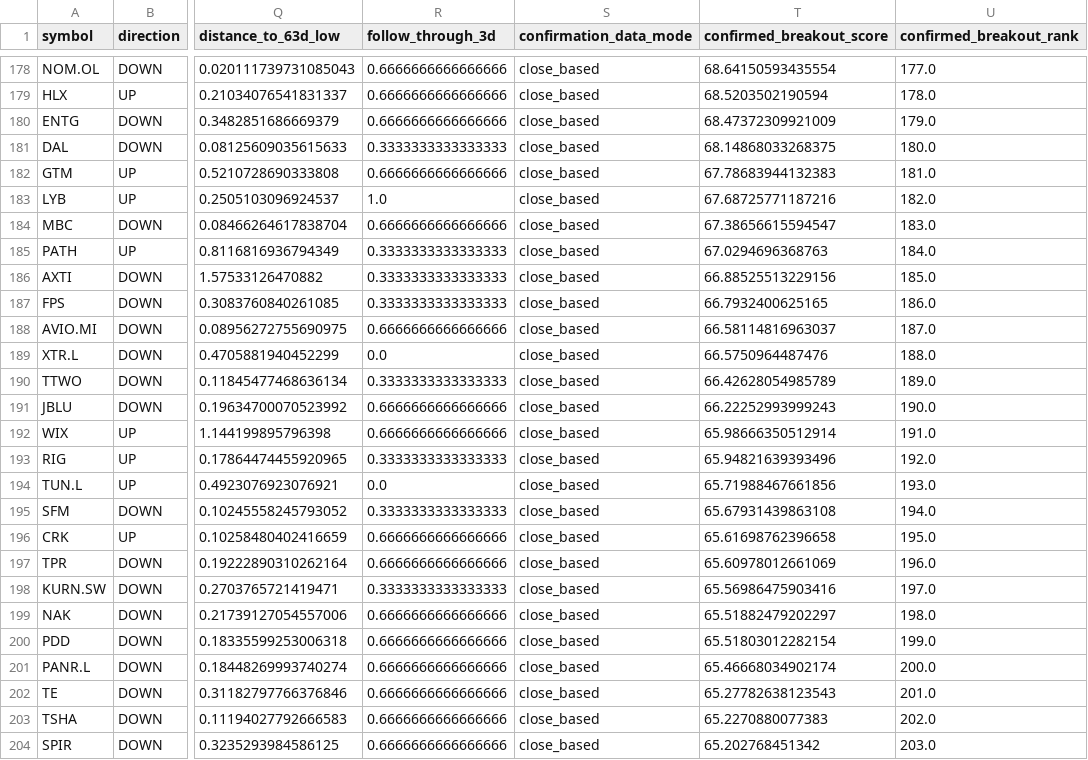
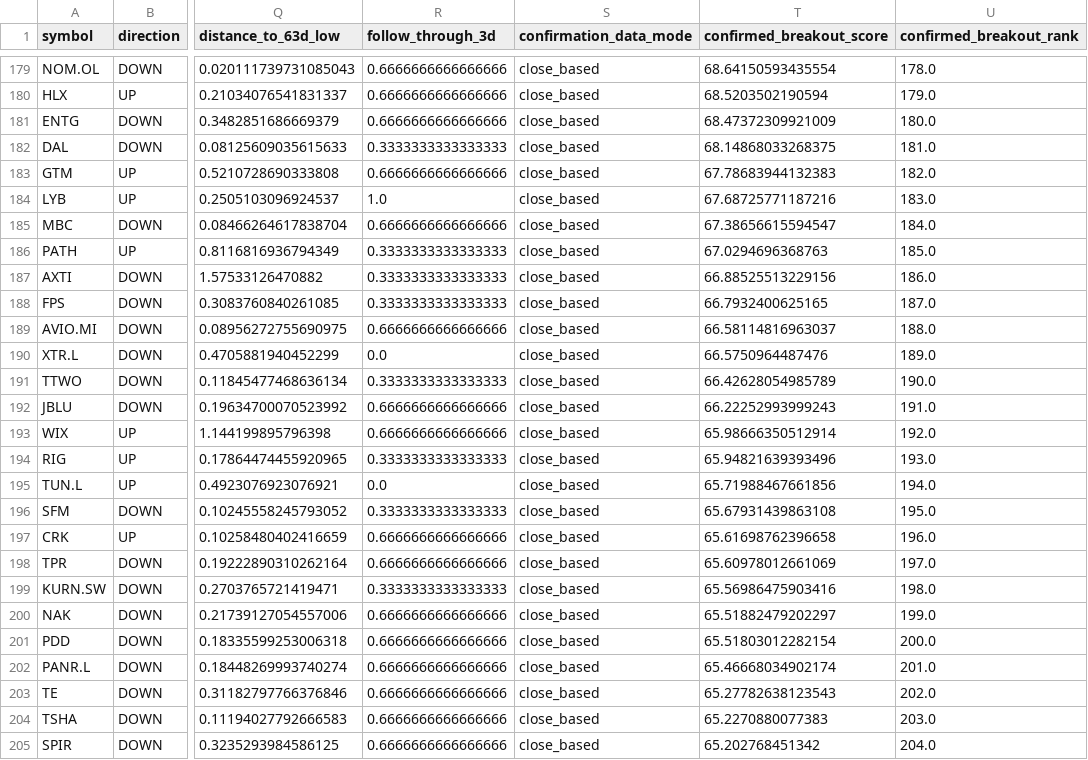
Before and after one commit to sebastianhoelzken-glitch/quant_scanner_feed, a CSV file: published/breakout_confirmation_latest.csv, drawn as a sheet; only a part is shown, gaps mark what is left out; addresses are those after the commit; the diff covers the shown part only; the diff names each change by its address in the sheet, - before the commit and + after, or states it on an @@ line.

```diff
--- a/published/breakout_confirmation_latest.csv
+++ b/published/breakout_confirmation_latest.csv
-U179 (confirmed_breakout_rank): 177.0
+U179 (confirmed_breakout_rank): 178.0
-U180 (confirmed_breakout_rank): 178.0
+U180 (confirmed_breakout_rank): 179.0
-U181 (confirmed_breakout_rank): 179.0
+U181 (confirmed_breakout_rank): 180.0
-U182 (confirmed_breakout_rank): 180.0
+U182 (confirmed_breakout_rank): 181.0
-U183 (confirmed_breakout_rank): 181.0
+U183 (confirmed_breakout_rank): 182.0
-U184 (confirmed_breakout_rank): 182.0
+U184 (confirmed_breakout_rank): 183.0
-U185 (confirmed_breakout_rank): 183.0
+U185 (confirmed_breakout_rank): 184.0
-U186 (confirmed_breakout_rank): 184.0
+U186 (confirmed_breakout_rank): 185.0
-U187 (confirmed_breakout_rank): 185.0
+U187 (confirmed_breakout_rank): 186.0
-U188 (confirmed_breakout_rank): 186.0
+U188 (confirmed_breakout_rank): 187.0
-U189 (confirmed_breakout_rank): 187.0
+U189 (confirmed_breakout_rank): 188.0
-U190 (confirmed_breakout_rank): 188.0
+U190 (confirmed_breakout_rank): 189.0
-U191 (confirmed_breakout_rank): 189.0
+U191 (confirmed_breakout_rank): 190.0
-U192 (confirmed_breakout_rank): 190.0
+U192 (confirmed_breakout_rank): 191.0
-U193 (confirmed_breakout_rank): 191.0
+U193 (confirmed_breakout_rank): 192.0
-U194 (confirmed_breakout_rank): 192.0
+U194 (confirmed_breakout_rank): 193.0
-U195 (confirmed_breakout_rank): 193.0
+U195 (confirmed_breakout_rank): 194.0
-U196 (confirmed_breakout_rank): 194.0
+U196 (confirmed_breakout_rank): 195.0
-U197 (confirmed_breakout_rank): 195.0
+U197 (confirmed_breakout_rank): 196.0
-U198 (confirmed_breakout_rank): 196.0
+U198 (confirmed_breakout_rank): 197.0
-U199 (confirmed_breakout_rank): 197.0
+U199 (confirmed_breakout_rank): 198.0
-U200 (confirmed_breakout_rank): 198.0
+U200 (confirmed_breakout_rank): 199.0
-U201 (confirmed_breakout_rank): 199.0
+U201 (confirmed_breakout_rank): 200.0
-U202 (confirmed_breakout_rank): 200.0
+U202 (confirmed_breakout_rank): 201.0
-U203 (confirmed_breakout_rank): 201.0
+U203 (confirmed_breakout_rank): 202.0
-U204 (confirmed_breakout_rank): 202.0
+U204 (confirmed_breakout_rank): 203.0
-U205 (confirmed_breakout_rank): 203.0
+U205 (confirmed_breakout_rank): 204.0
```
Also changed, not shown: 1 added row and 116 edited cells elsewhere in this file, published/emerging_alpha_latest.csv, published/fresh_discovery_breakouts_latest.csv, 47 other files.
